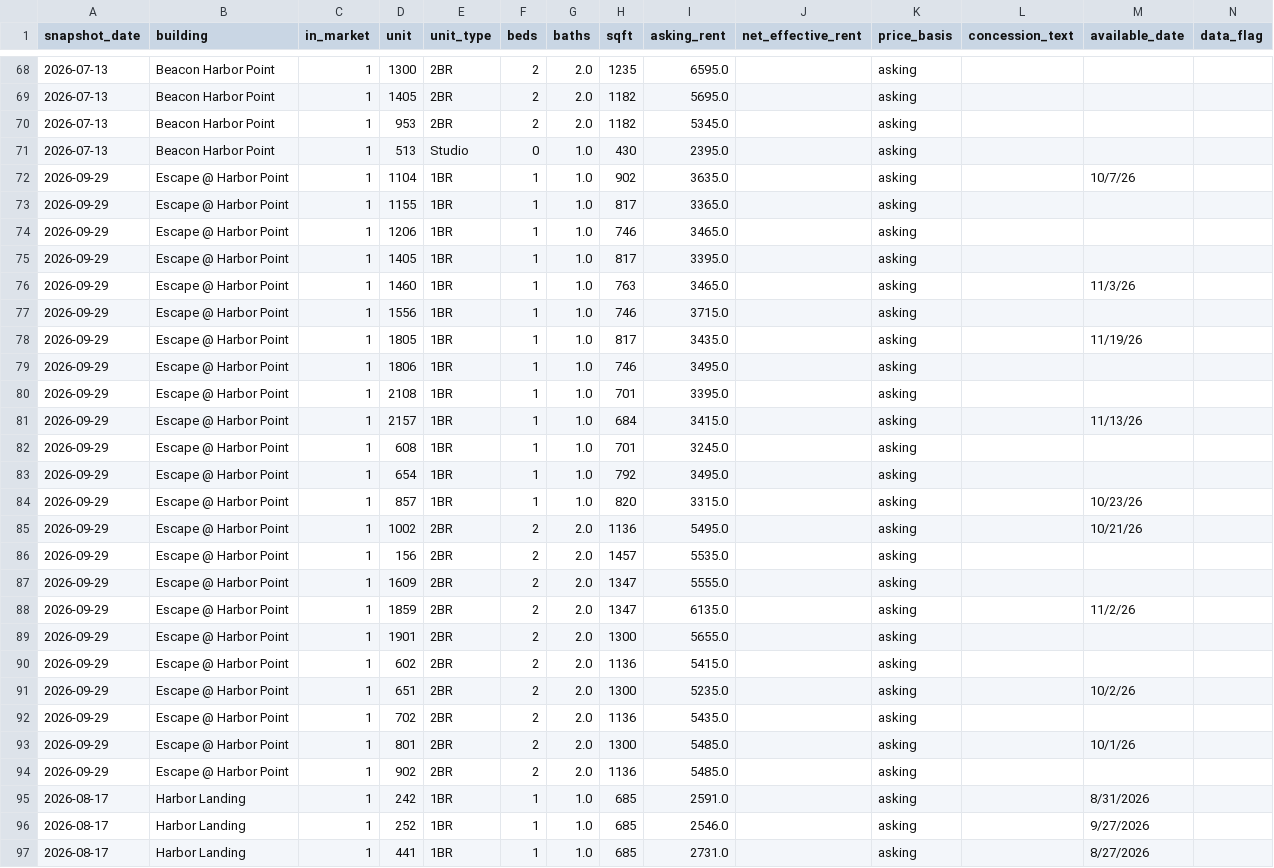
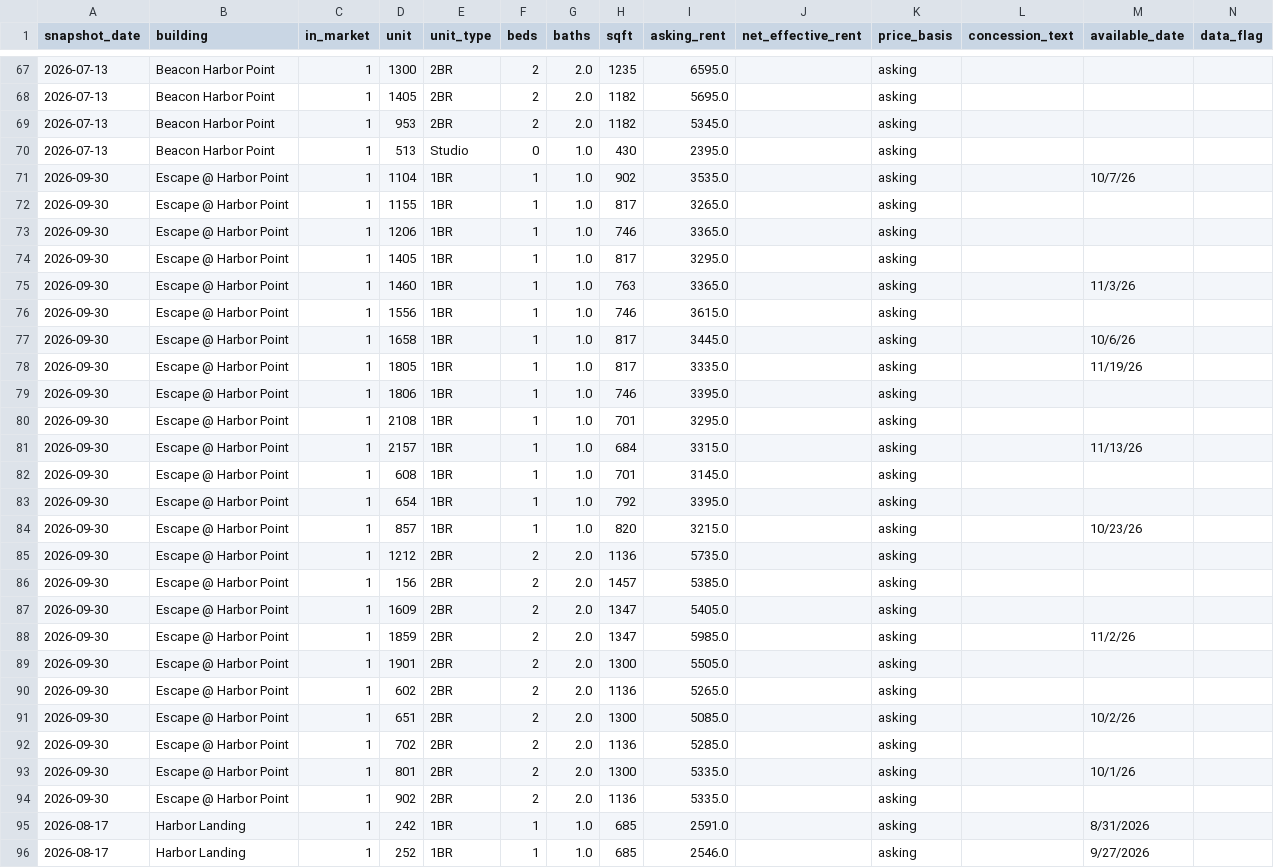
Before and after one commit to akski87/market-monitor, a CSV file: markets/stamford/data/exports/units_latest.csv, drawn as a sheet; only a part is shown, gaps mark what is left out; the shorter side is filled out with more unchanged rows; addresses are those after the commit; rows hold the shown columns only; the diff covers the shown part only; the diff names each change by its address in the sheet, - before the commit and + after, or states it on an @@ line.

```diff
--- a/markets/stamford/data/exports/units_latest.csv
+++ b/markets/stamford/data/exports/units_latest.csv
-A71:A76 (snapshot_date): 2026-09-29
+A71:A76 (snapshot_date): 2026-09-30
-I71 (asking_rent): 3635.0
+I71 (asking_rent): 3535.0
-I72 (asking_rent): 3365.0
+I72 (asking_rent): 3265.0
-I73 (asking_rent): 3465.0
+I73 (asking_rent): 3365.0
-I74 (asking_rent): 3395.0
+I74 (asking_rent): 3295.0
-I75 (asking_rent): 3465.0
+I75 (asking_rent): 3365.0
-I76 (asking_rent): 3715.0
+I76 (asking_rent): 3615.0
+row 77: 2026-09-30 | Escape @ Harbor Point | 1 | 1658 | 1BR | 1 | 1.0 | 817 | 3445.0 |  | asking |  | 10/6/26
-A78:A94 (snapshot_date): 2026-09-29
+A78:A94 (snapshot_date): 2026-09-30
-I78 (asking_rent): 3435.0
+I78 (asking_rent): 3335.0
-I79 (asking_rent): 3495.0
+I79 (asking_rent): 3395.0
-I80 (asking_rent): 3395.0
+I80 (asking_rent): 3295.0
-I81 (asking_rent): 3415.0
+I81 (asking_rent): 3315.0
-I82 (asking_rent): 3245.0
+I82 (asking_rent): 3145.0
-I83 (asking_rent): 3495.0
+I83 (asking_rent): 3395.0
-I84 (asking_rent): 3315.0
+I84 (asking_rent): 3215.0
-D85 (unit): 1002
+D85 (unit): 1212
-I85 (asking_rent): 5495.0
+I85 (asking_rent): 5735.0
-M85 (available_date): 10/21/26
+M85 (available_date): (empty)
-I86 (asking_rent): 5535.0
+I86 (asking_rent): 5385.0
-I87 (asking_rent): 5555.0
+I87 (asking_rent): 5405.0
-I88 (asking_rent): 6135.0
+I88 (asking_rent): 5985.0
-I89 (asking_rent): 5655.0
+I89 (asking_rent): 5505.0
-I90 (asking_rent): 5415.0
+I90 (asking_rent): 5265.0
-I91 (asking_rent): 5235.0
+I91 (asking_rent): 5085.0
-I92 (asking_rent): 5435.0
+I92 (asking_rent): 5285.0
-I93:I94 (asking_rent): 5485.0
+I93:I94 (asking_rent): 5335.0
```
Also changed, not shown: 3 removed rows and 94 edited cells elsewhere in this file, markets/stamford/data/exports/survey_latest.csv, markets/stamford/data/exports/timeseries.csv, 21 other files.
